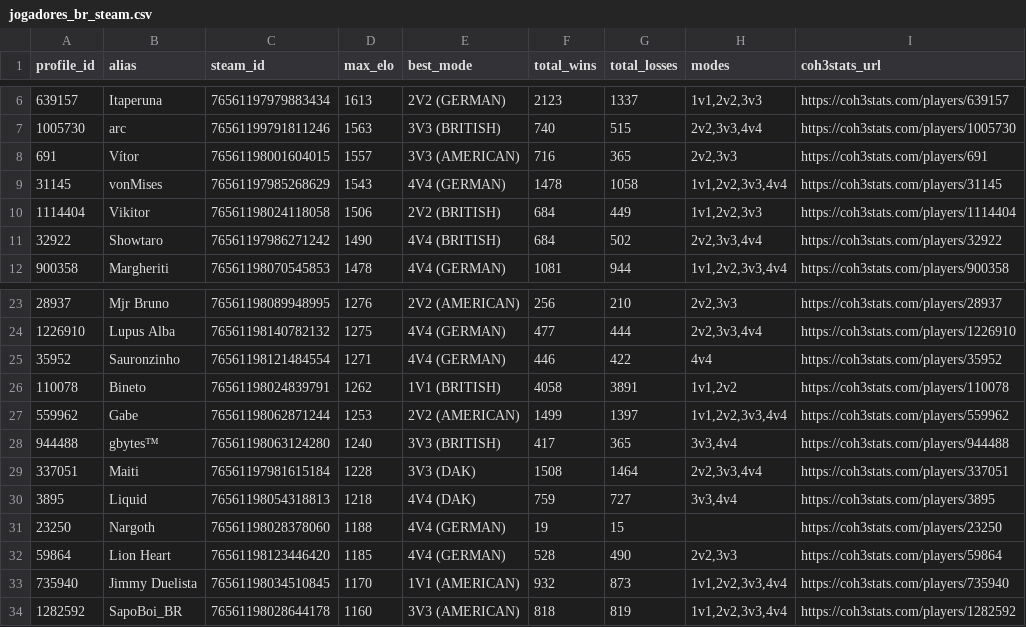
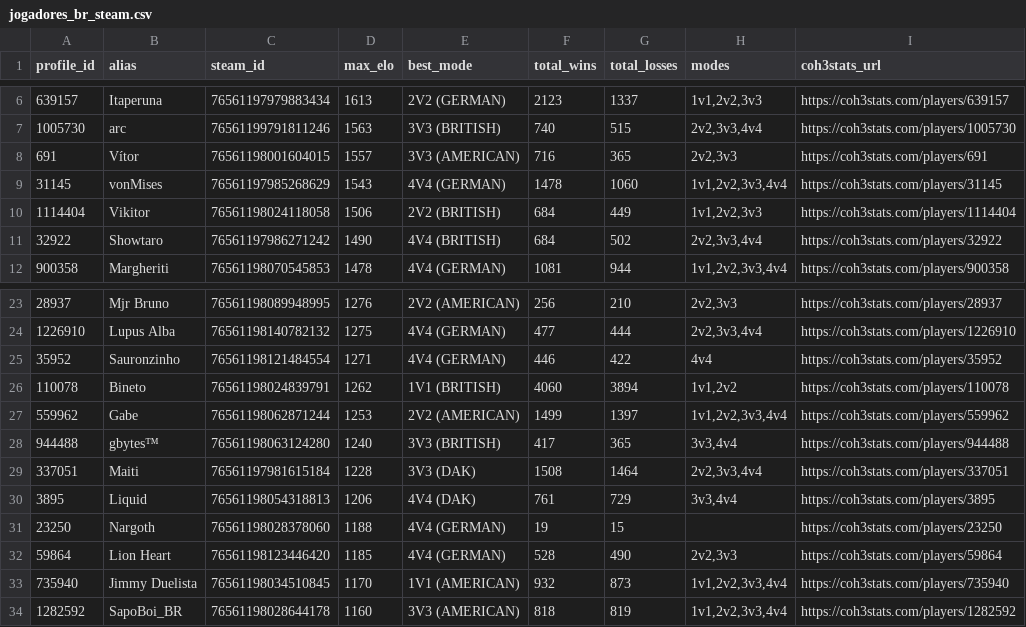
Before and after one commit to nigosky/coh3-br-ranking, a CSV file: jogadores_br_steam.csv, drawn as a sheet; only a part is shown, gaps mark what is left out.

```diff
--- a/jogadores_br_steam.csv
+++ b/jogadores_br_steam.csv
@@ -8,3 +8,3 @@ profile_id,alias,steam_id,max_elo,best_mode,total_wins,total_losses,modes,coh3st
 691,Vítor,76561198001604015,1557,3V3 (AMERICAN),716,365,"2v2,3v3",https://coh3stats.com/players/691
-31145,vonMises,76561197985268629,1543,4V4 (GERMAN),1478,1058,"1v1,2v2,3v3,4v4",https://coh3stats.com/players/31145
+31145,vonMises,76561197985268629,1543,4V4 (GERMAN),1478,1060,"1v1,2v2,3v3,4v4",https://coh3stats.com/players/31145
 1114404,Vikitor,76561198024118058,1506,2V2 (BRITISH),684,449,"1v1,2v2,3v3",https://coh3stats.com/players/1114404
@@ -25,3 +25,3 @@ profile_id,alias,steam_id,max_elo,best_mode,total_wins,total_losses,modes,coh3st
 35952,Sauronzinho,76561198121484554,1271,4V4 (GERMAN),446,422,4v4,https://coh3stats.com/players/35952
-110078,Bineto,76561198024839791,1262,1V1 (BRITISH),4058,3891,"1v1,2v2",https://coh3stats.com/players/110078
+110078,Bineto,76561198024839791,1262,1V1 (BRITISH),4060,3894,"1v1,2v2",https://coh3stats.com/players/110078
 559962,Gabe,76561198062871244,1253,2V2 (AMERICAN),1499,1397,"1v1,2v2,3v3,4v4",https://coh3stats.com/players/559962
@@ -29,3 +29,3 @@ profile_id,alias,steam_id,max_elo,best_mode,total_wins,total_losses,modes,coh3st
 337051,Maiti,76561197981615184,1228,3V3 (DAK),1508,1464,"2v2,3v3,4v4",https://coh3stats.com/players/337051
-3895,Liquid,76561198054318813,1218,4V4 (DAK),759,727,"3v3,4v4",https://coh3stats.com/players/3895
+3895,Liquid,76561198054318813,1206,4V4 (DAK),761,729,"3v3,4v4",https://coh3stats.com/players/3895
 23250,Nargoth,76561198028378060,1188,4V4 (GERMAN),19,15,,https://coh3stats.com/players/23250
```
Also changed, not shown: ranking_unificado_br.csv, 4 other files.
